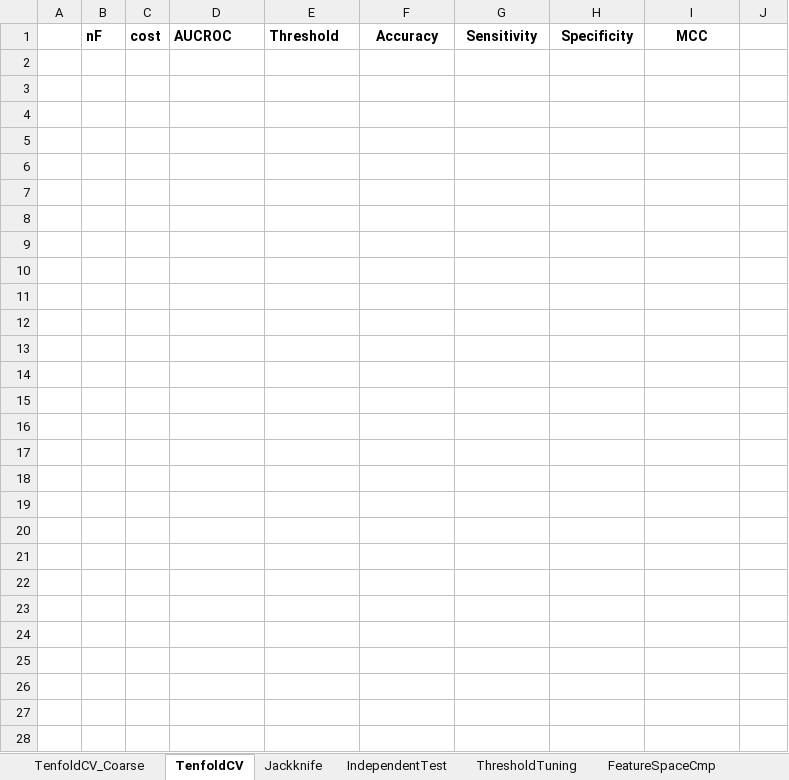
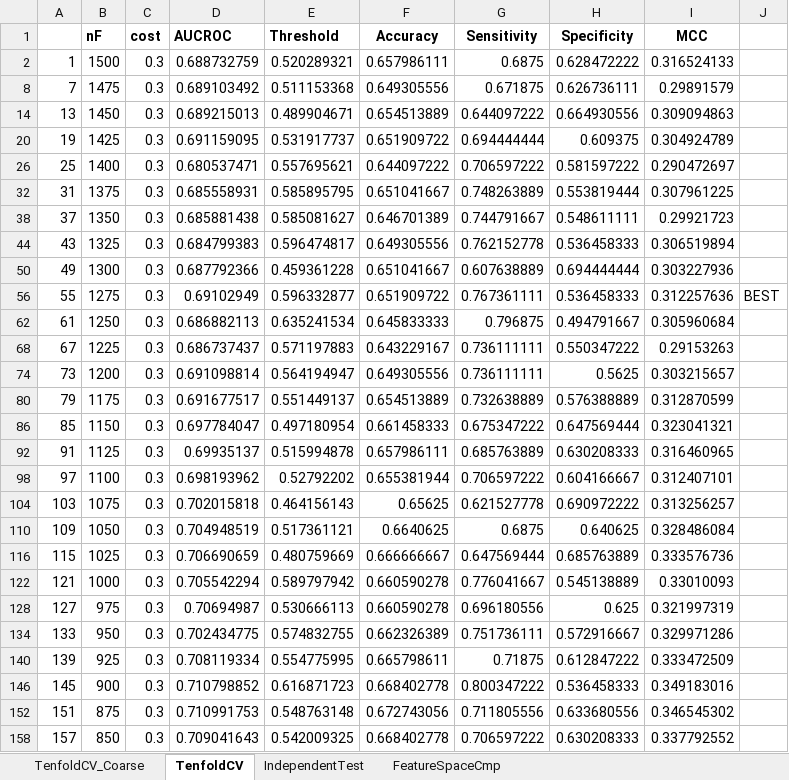
Before and after one commit to srautonu/AntigenPredictor, an Excel workbook: Code/R/Magnan/PerfSearch_Regression_pssm_nGDip25.xlsx, sheet TenfoldCV, drawn as a sheet; only a part is shown; values as stored, in another font and other column widths than the file's, no borders; charts and pictures not drawn; addresses are those after the commit; the diff covers the shown part only; the diff names each change by its address in the sheet, - before the commit and + after, or states it on an @@ line.

```diff
--- a/Code/R/Magnan/PerfSearch_Regression_pssm_nGDip25.xlsx (sheet TenfoldCV)
+++ b/Code/R/Magnan/PerfSearch_Regression_pssm_nGDip25.xlsx (sheet TenfoldCV)
-sheet tab: Jackknife
-sheet tab: ThresholdTuning
-row 2: (empty)
+row 2: 1 | 1500 | 0.3 | 0.688732759 | 0.520289321 | 0.657986111 | 0.6875 | 0.628472222 | 0.316524133
-row 8: (empty)
+row 8: 7 | 1475 | 0.3 | 0.689103492 | 0.511153368 | 0.649305556 | 0.671875 | 0.626736111 | 0.29891579
-row 14: (empty)
+row 14: 13 | 1450 | 0.3 | 0.689215013 | 0.489904671 | 0.654513889 | 0.644097222 | 0.664930556 | 0.309094863
-row 20: (empty)
+row 20: 19 | 1425 | 0.3 | 0.691159095 | 0.531917737 | 0.651909722 | 0.694444444 | 0.609375 | 0.304924789
-row 26: (empty)
+row 26: 25 | 1400 | 0.3 | 0.680537471 | 0.557695621 | 0.644097222 | 0.706597222 | 0.581597222 | 0.290472697
-row 32: (empty)
+row 32: 31 | 1375 | 0.3 | 0.685558931 | 0.585895795 | 0.651041667 | 0.748263889 | 0.553819444 | 0.307961225
-row 38: (empty)
+row 38: 37 | 1350 | 0.3 | 0.685881438 | 0.585081627 | 0.646701389 | 0.744791667 | 0.548611111 | 0.29921723
-row 44: (empty)
+row 44: 43 | 1325 | 0.3 | 0.684799383 | 0.596474817 | 0.649305556 | 0.762152778 | 0.536458333 | 0.306519894
-row 50: (empty)
+row 50: 49 | 1300 | 0.3 | 0.687792366 | 0.459361228 | 0.651041667 | 0.607638889 | 0.694444444 | 0.303227936
-row 56: (empty)
+row 56: 55 | 1275 | 0.3 | 0.69102949 | 0.596332877 | 0.651909722 | 0.767361111 | 0.536458333 | 0.312257636 | BEST
-row 62: (empty)
+row 62: 61 | 1250 | 0.3 | 0.686882113 | 0.635241534 | 0.645833333 | 0.796875 | 0.494791667 | 0.305960684
-row 68: (empty)
+row 68: 67 | 1225 | 0.3 | 0.686737437 | 0.571197883 | 0.643229167 | 0.736111111 | 0.550347222 | 0.29153263
-row 74: (empty)
+row 74: 73 | 1200 | 0.3 | 0.691098814 | 0.564194947 | 0.649305556 | 0.736111111 | 0.5625 | 0.303215657
-row 80: (empty)
+row 80: 79 | 1175 | 0.3 | 0.691677517 | 0.551449137 | 0.654513889 | 0.732638889 | 0.576388889 | 0.312870599
-row 86: (empty)
+row 86: 85 | 1150 | 0.3 | 0.697784047 | 0.497180954 | 0.661458333 | 0.675347222 | 0.647569444 | 0.323041321
-row 92: (empty)
+row 92: 91 | 1125 | 0.3 | 0.69935137 | 0.515994878 | 0.657986111 | 0.685763889 | 0.630208333 | 0.316460965
-row 98: (empty)
+row 98: 97 | 1100 | 0.3 | 0.698193962 | 0.52792202 | 0.655381944 | 0.706597222 | 0.604166667 | 0.312407101
-row 104: (empty)
+row 104: 103 | 1075 | 0.3 | 0.702015818 | 0.464156143 | 0.65625 | 0.621527778 | 0.690972222 | 0.313256257
-row 110: (empty)
+row 110: 109 | 1050 | 0.3 | 0.704948519 | 0.517361121 | 0.6640625 | 0.6875 | 0.640625 | 0.328486084
-row 116: (empty)
+row 116: 115 | 1025 | 0.3 | 0.706690659 | 0.480759669 | 0.666666667 | 0.647569444 | 0.685763889 | 0.333576736
-row 122: (empty)
+row 122: 121 | 1000 | 0.3 | 0.705542294 | 0.589797942 | 0.660590278 | 0.776041667 | 0.545138889 | 0.33010093
-row 128: (empty)
+row 128: 127 | 975 | 0.3 | 0.70694987 | 0.530666113 | 0.660590278 | 0.696180556 | 0.625 | 0.321997319
-row 134: (empty)
+row 134: 133 | 950 | 0.3 | 0.702434775 | 0.574832755 | 0.662326389 | 0.751736111 | 0.572916667 | 0.329971286
-row 140: (empty)
+row 140: 139 | 925 | 0.3 | 0.708119334 | 0.554775995 | 0.665798611 | 0.71875 | 0.612847222 | 0.333472509
-row 146: (empty)
+row 146: 145 | 900 | 0.3 | 0.710798852 | 0.616871723 | 0.668402778 | 0.800347222 | 0.536458333 | 0.349183016
-row 152: (empty)
+row 152: 151 | 875 | 0.3 | 0.710991753 | 0.548763148 | 0.672743056 | 0.711805556 | 0.633680556 | 0.346545302
-row 158: (empty)
+row 158: 157 | 850 | 0.3 | 0.709041643 | 0.542009325 | 0.668402778 | 0.706597222 | 0.630208333 | 0.337792552
```
Also changed, not shown: 6 added rows, 6 removed rows and 244 edited cells elsewhere in this sheet, sheet IndependentTest, sheet TenfoldCV_Coarse, hidden cells, charts or pictures, Code/R/Magnan/PerfSearch_Regression_PSF10.xlsx, Code/R/Magnan/PerfSearch_Regression_nGrams.xlsx, 8 other files.
